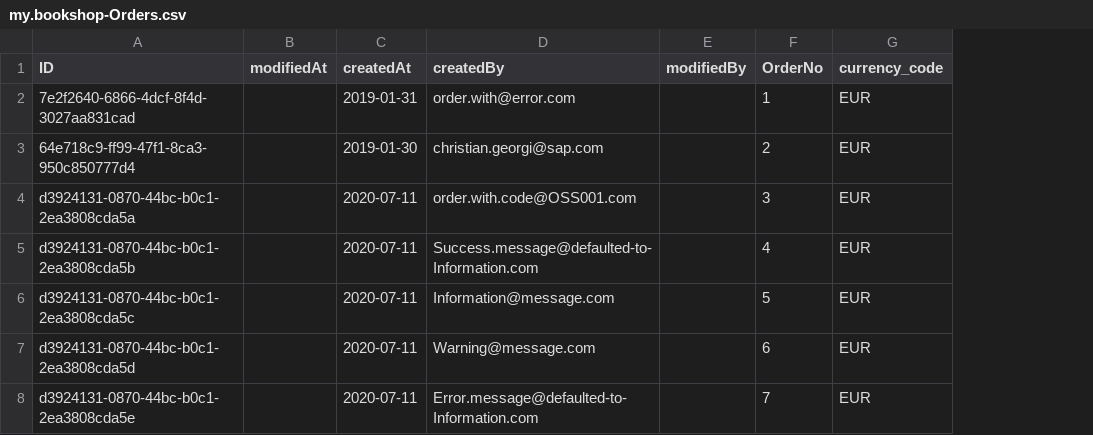
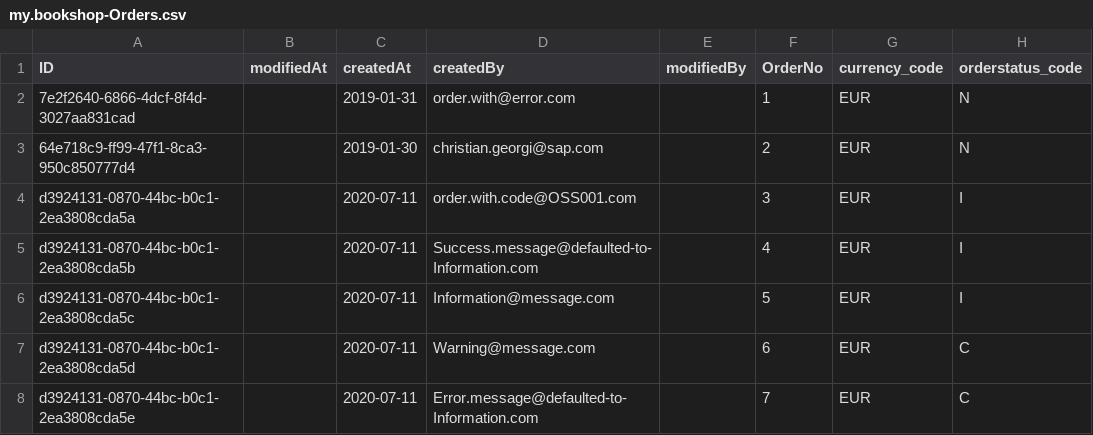
Before and after one commit to gregorwolf/bookshop-demo, a CSV file: db/csv/my.bookshop-Orders.csv, drawn as a sheet; the diff names each change by its address in the sheet, - before the commit and + after, or states it on an @@ line.

```diff
--- a/db/csv/my.bookshop-Orders.csv
+++ b/db/csv/my.bookshop-Orders.csv
+column H (orderstatus_code), rows 2-8: N | N | I | I | I | C | C
```
Also changed, not shown: 8 other files.
